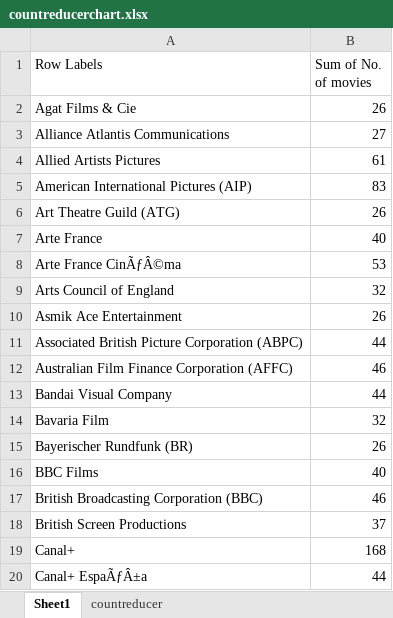
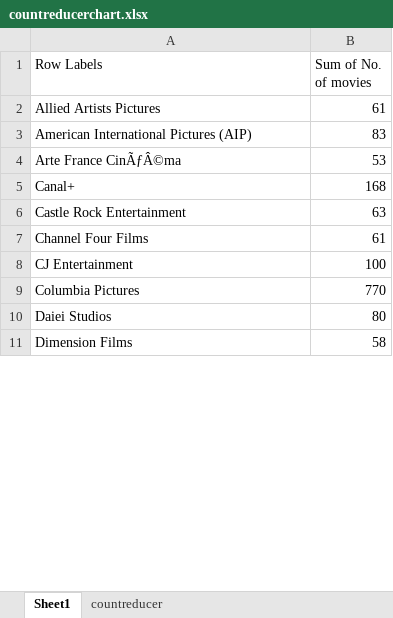
Before and after one commit to anveshrokanlawar/BdataImdbAnalysis, an Excel workbook: count-of-rating/countreducerchart.xlsx, sheet Sheet1, drawn as a sheet; only a part is shown; the shorter side is filled out with more unchanged rows; values as stored, in another font and other column widths than the file's, no borders; charts and pictures not drawn; the diff covers the shown part only; the diff names each change by its address in the sheet, - before the commit and + after, or states it on an @@ line.

```diff
--- a/count-of-rating/countreducerchart.xlsx (sheet Sheet1)
+++ b/count-of-rating/countreducerchart.xlsx (sheet Sheet1)
-row 2: Agat Films & Cie | 26
-row 3: Alliance Atlantis Communications | 27
-row 6: Art Theatre Guild (ATG) | 26
-row 7: Arte France | 40
-row 9: Arts Council of England | 32
-row 10: Asmik Ace Entertainment | 26
-row 11: Associated British Picture Corporation (ABPC) | 44
-row 12: Australian Film Finance Corporation (AFFC) | 46
-row 13: Bandai Visual Company | 44
-row 14: Bavaria Film | 32
-row 15: Bayerischer Rundfunk (BR) | 26
-row 16: BBC Films | 40
-row 17: British Broadcasting Corporation (BBC) | 46
-row 18: British Screen Productions | 37
-row 20: Canal+ EspaÃƒÂ±a | 44
```
Also changed, not shown: 18 removed rows and 1 edited cell elsewhere in this sheet, charts or pictures, 1 other file.
